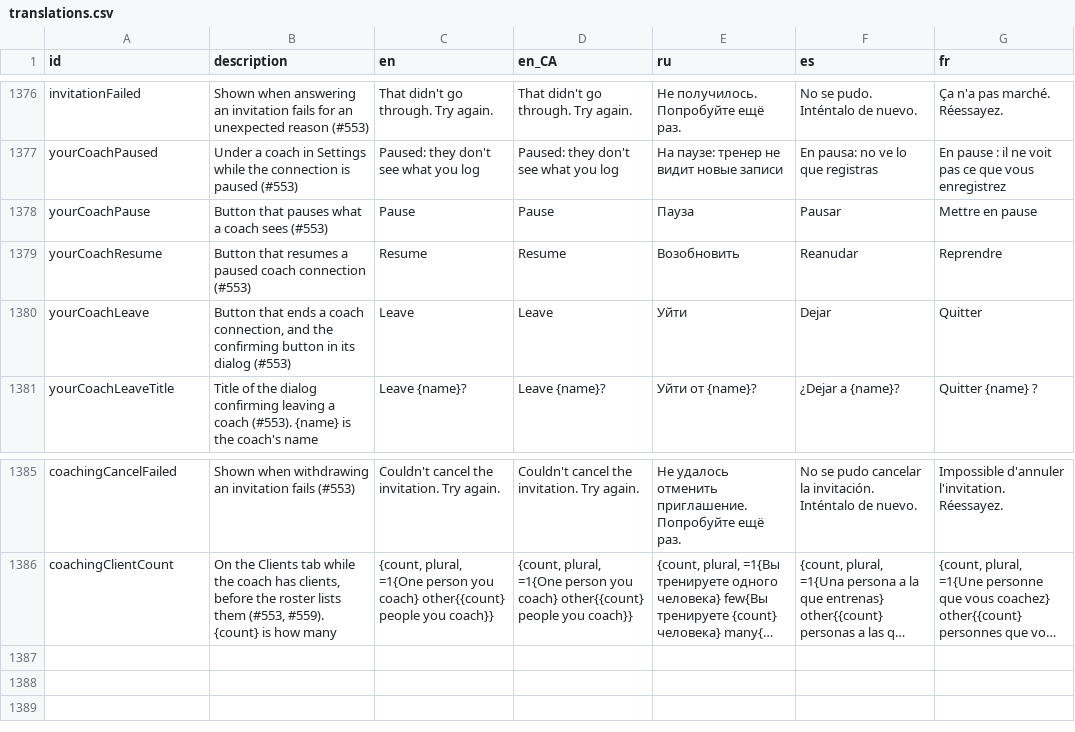
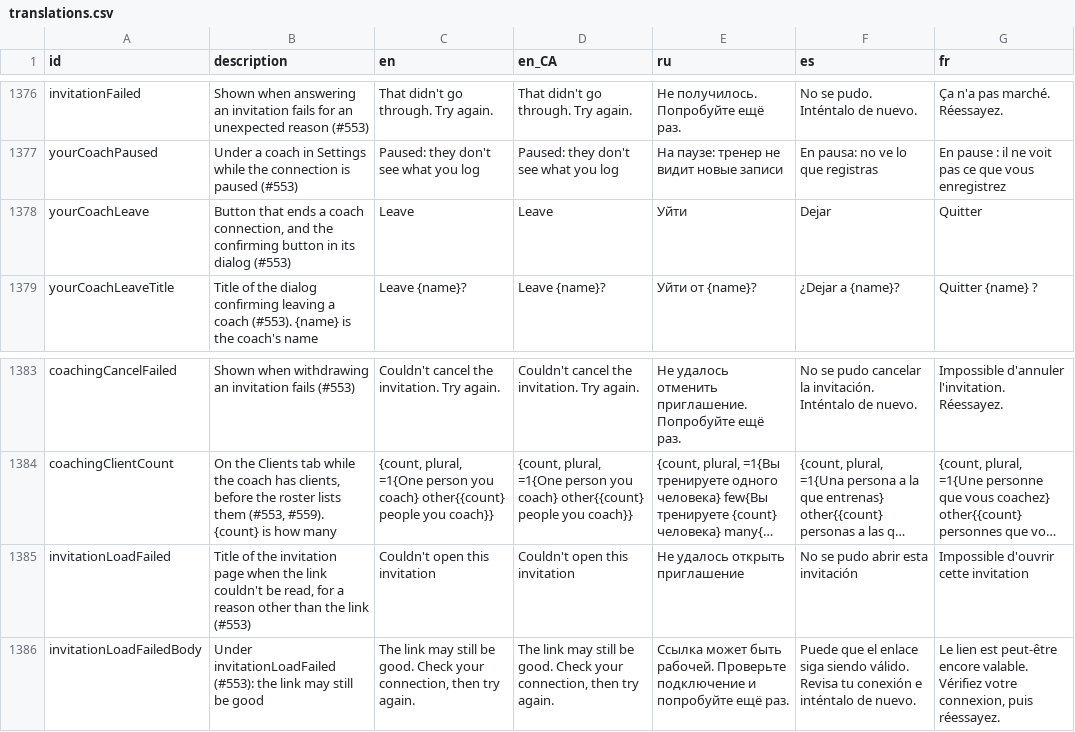
Before and after one commit to kit-g/heart-of-yours, a CSV file: shared/heart_language/scripts/translations.csv, drawn as a sheet; only a part is shown, gaps mark what is left out; long unchanged cells end in …; removed rows and columns are numbered as before the commit, all else as after; the diff names each change by its address in the sheet, - before the commit and + after, or states it on an @@ line.

```diff
--- a/shared/heart_language/scripts/translations.csv
+++ b/shared/heart_language/scripts/translations.csv
-row 1378: yourCoachPause | Button that pauses what a coach sees (#553) | Pause | Pause | Пауза | Pausar | Mettre en pause
-row 1379: yourCoachResume | Button that resumes a paused coach connection (#553) | Resume | Resume | Возобновить | Reanudar | Reprendre
+row 1385: invitationLoadFailed | Title of the invitation page when the link couldn't be read, for a reason other than the link (#553) | Couldn't open this invitation | Couldn't open this invitation | Не удалось открыть приглашение | No se pudo abrir esta invitación | Impossible d'ouvrir cette invitation
+row 1386: invitationLoadFailedBody | Under invitationLoadFailed (#553): the link may still be good | The link may still be good. Check your connection, then try again. | The link may still be good. Check your connection, then try again. | Ссылка может быть рабочей. Проверьте подключение и попробуйте ещё раз. | Puede que el enlace siga siendo válido. Revisa tu conexión e inténtalo de nuevo. | Le lien est peut-être encore valable. Vérifiez votre connexion, puis réessayez.
```
Also changed, not shown: 11 other files.
